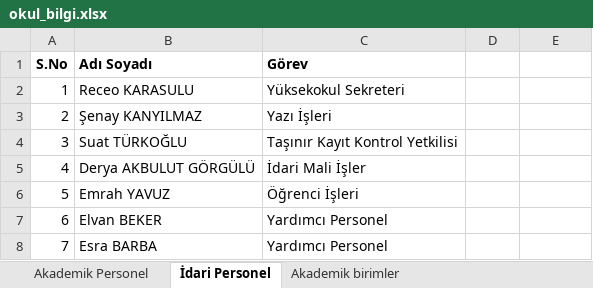
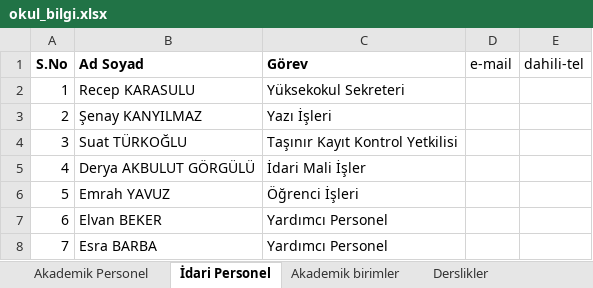
Before and after one commit to rkorkut70/okul-portal, an Excel workbook: docs/okul_bilgi.xlsx, sheet İdari Personel, drawn as a sheet; values as stored, in another font and other column widths than the file's, no borders; the diff names each change by its address in the sheet, - before the commit and + after, or states it on an @@ line.

Commit message:
feat: okul_bilgi.xlsx dosyasina faydali linkler, kurullar ve derslikler eklendi; senkronizasyon ve arayuz guncellendi

```diff
--- a/docs/okul_bilgi.xlsx (sheet İdari Personel)
+++ b/docs/okul_bilgi.xlsx (sheet İdari Personel)
+sheet tab: Derslikler
-B1: Adı Soyadı
+B1: Ad Soyad
-D1: (empty)
+D1: e-mail
-E1: (empty)
+E1: dahili-tel
-B2 (Ad Soyad): Receo KARASULU
+B2 (Ad Soyad): Recep KARASULU
```
Also changed, not shown: sheet Akademik birimler, sheet Akademik Personel, other sheet tabs, 8 other files.
